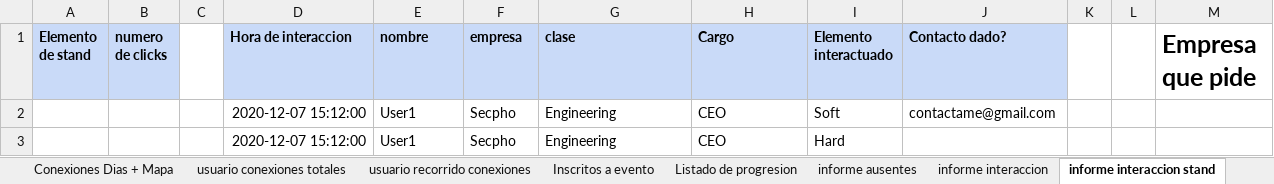
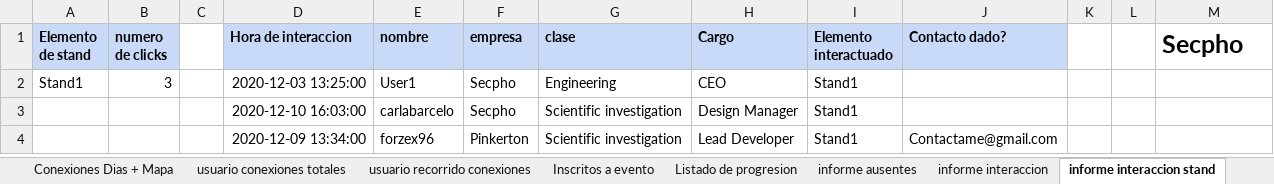
Before and after one commit to JavierCanalesV/Secpholand, an Excel workbook: MyProject2/Content/Excels/Reports.xlsx, sheet informe interaccion stand, drawn as a sheet; values as stored, in another font and other column widths than the file's, no borders; removed rows and columns are numbered as before the commit, all else as after; the diff names each change by its address in the sheet, - before the commit and + after, or states it on an @@ line.

```diff
--- a/MyProject2/Content/Excels/Reports.xlsx (sheet informe interaccion stand)
+++ b/MyProject2/Content/Excels/Reports.xlsx (sheet informe interaccion stand)
-M1: Empresa que pide
+M1: Secpho
-row 2:  |  |  | 2020-12-07 15:12:00 | User1 | Secpho | Engineering | CEO | Soft | contactame@gmail.com
-A2 (Elemento de stand): (empty)
+A2 (Elemento de stand): Stand1
-B2 (numero de clicks): (empty)
+B2 (numero de clicks): 3
-D2 (Hora de interaccion): 2020-12-07 15:12:00
+D2 (Hora de interaccion): 2020-12-03 13:25:00
-I2 (Elemento interactuado): Hard
+I2 (Elemento interactuado): Stand1
+row 3:  |  |  | 2020-12-10 16:03:00 | carlabarcelo | Secpho | Scientific investigation | Design Manager | Stand1
+row 4:  |  |  | 2020-12-09 13:34:00 | forzex96 | Pinkerton | Scientific investigation | Lead Developer | Stand1 | Contactame@gmail.com
```
Also changed, not shown: sheet Conexiones Dias + Mapa, 1 other file.
